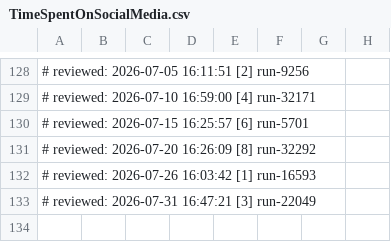
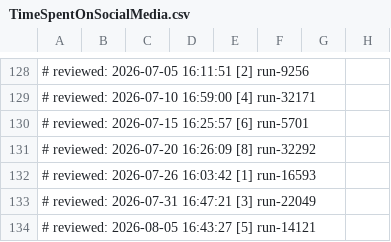
Before and after one commit to sky360-tech/ids-rstudio, a CSV file: 10832660/TimeSpentOnSocialMedia.csv, drawn as a sheet; only a part is shown, gaps mark what is left out; the diff names each change by its address in the sheet, - before the commit and + after, or states it on an @@ line.

Commit message:
Review: TimeSpentOnSocialMedia.csv - 2026-08-05 [5/9]

```diff
--- a/10832660/TimeSpentOnSocialMedia.csv
+++ b/10832660/TimeSpentOnSocialMedia.csv
+row 134: # reviewed: 2026-08-05 16:43:27 [5] run-14121
```
